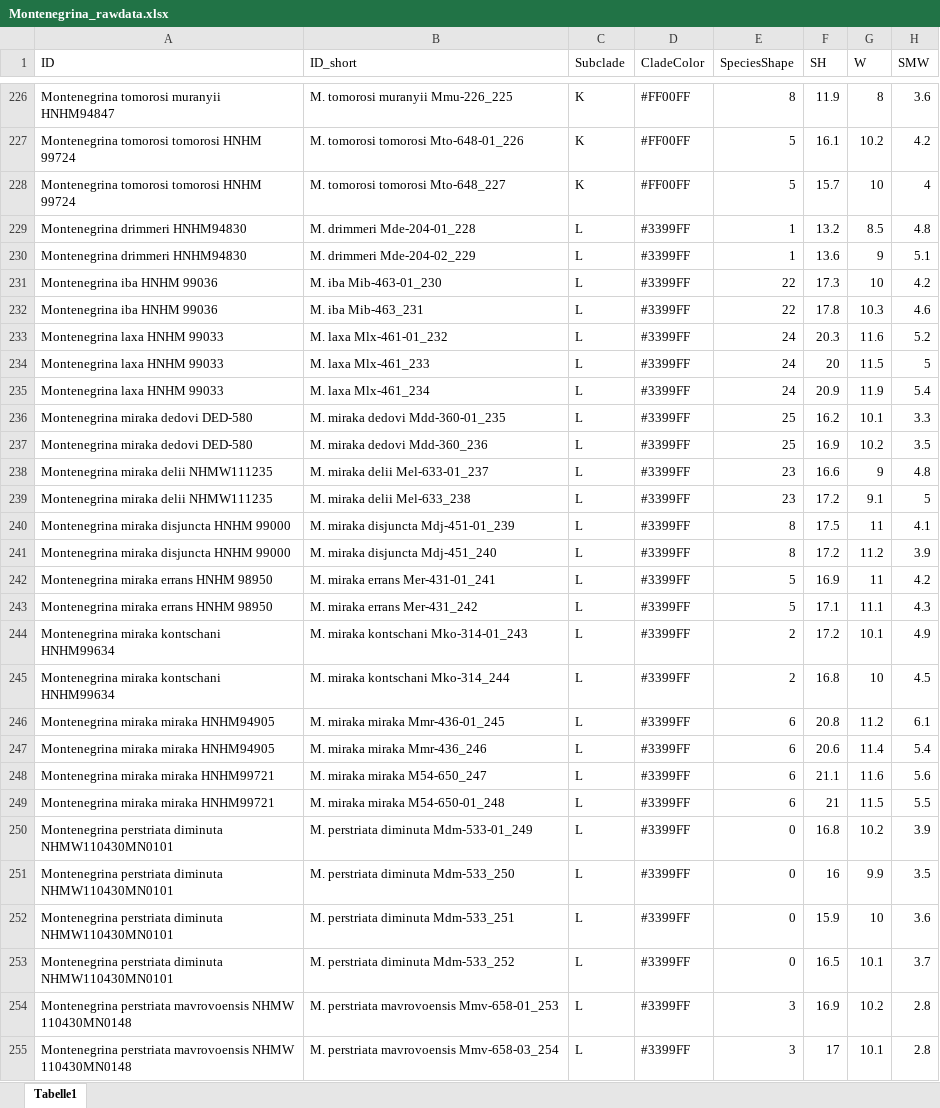
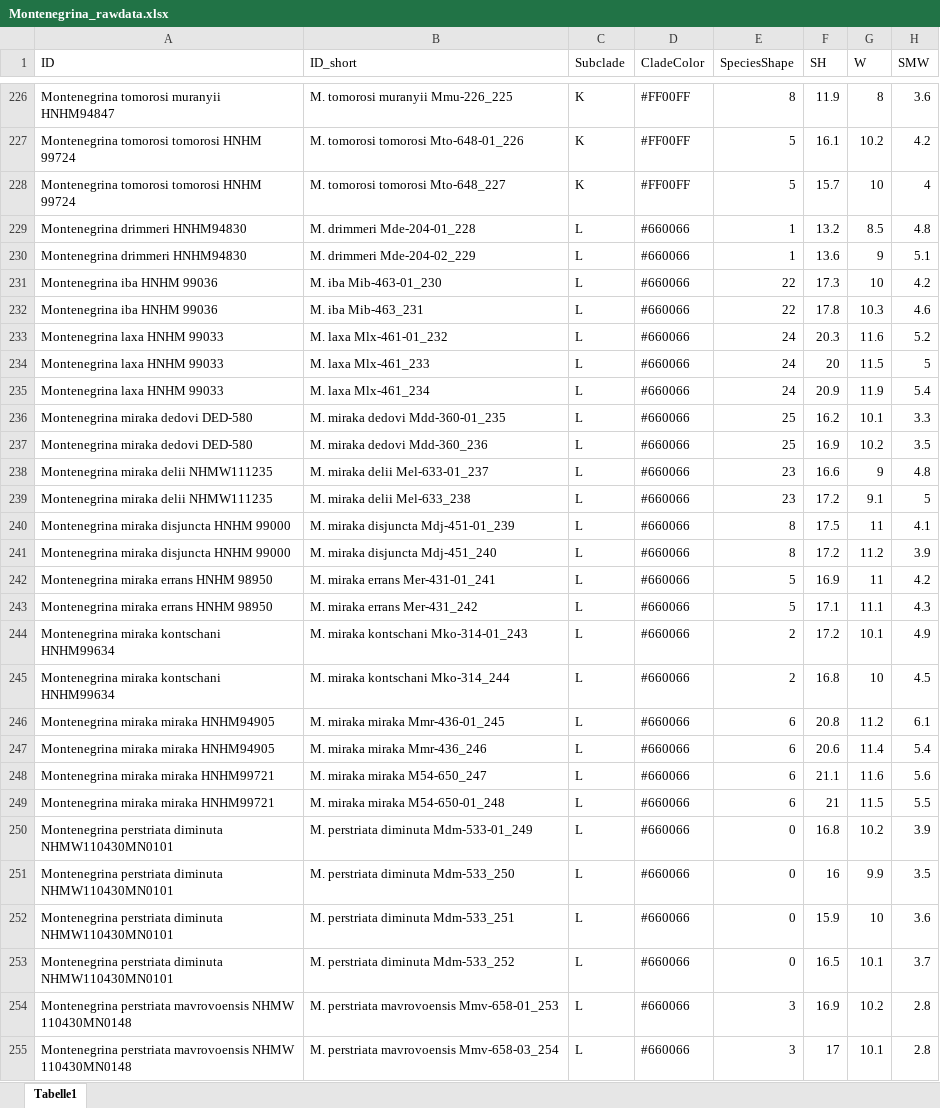
Before and after one commit to capoony/Montenegrina_2023, an Excel workbook: data/Montenegrina_rawdata.xlsx, sheet Tabelle1, drawn as a sheet; only a part is shown, gaps mark what is left out; values as stored, in another font and other column widths than the file's, no borders; the diff covers the shown part only; the diff names each change by its address in the sheet, - before the commit and + after, or states it on an @@ line.

```diff
--- a/data/Montenegrina_rawdata.xlsx (sheet Tabelle1)
+++ b/data/Montenegrina_rawdata.xlsx (sheet Tabelle1)
-D229:D255 (CladeColor): #3399FF
+D229:D255 (CladeColor): #660066
```
Also changed, not shown: 35 edited cells elsewhere in this sheet, 8 other files.
